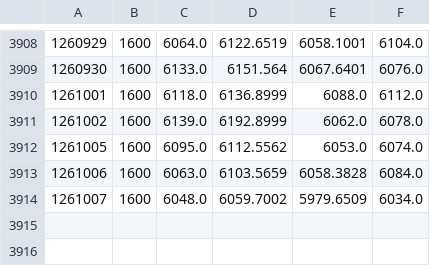
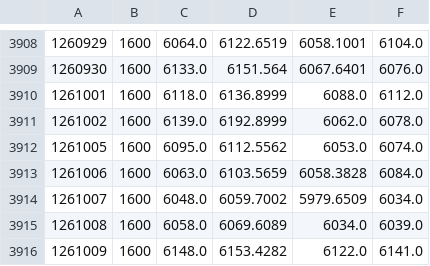
Before and after one commit to Vallentinn/quotes, a CSV file: quotes/EGLN.csv, drawn as a sheet; only a part is shown, gaps mark what is left out; the diff names each change by its address in the sheet, - before the commit and + after, or states it on an @@ line.

```diff
--- a/quotes/EGLN.csv
+++ b/quotes/EGLN.csv
+row 3915: 1261008 | 1600 | 6058.0 | 6069.6089 | 6034.0 | 6039.0
+row 3916: 1261009 | 1600 | 6148.0 | 6153.4282 | 6122.0 | 6141.0
```
Also changed, not shown: quotes/DIA.csv, quotes/GLD.csv, 16 other files.
